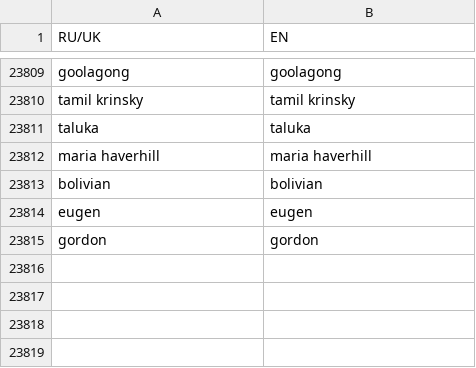
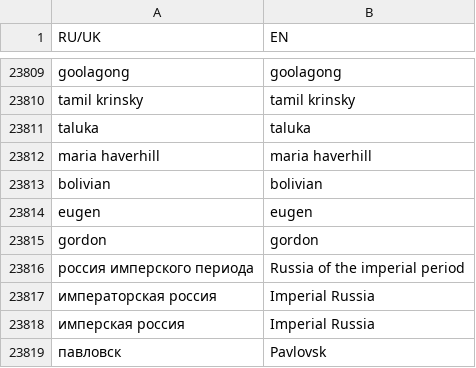
Before and after one commit to usc-isi-i2/gaia-ta2pipeline, a CSV file: dictionaries/dict_ru_en.csv, drawn as a sheet; only a part is shown, gaps mark what is left out.

```diff
--- a/dictionaries/dict_ru_en.csv
+++ b/dictionaries/dict_ru_en.csv
@@ -23815 +23815,5 @@ eugen,eugen
 gordon,gordon
+россия имперского периода,Russia of the imperial period
+императорская россия,Imperial Russia
+имперская россия,Imperial Russia
+павловск,Pavlovsk
```
Also changed, not shown: dictionaries/dict_uk_en.csv.
